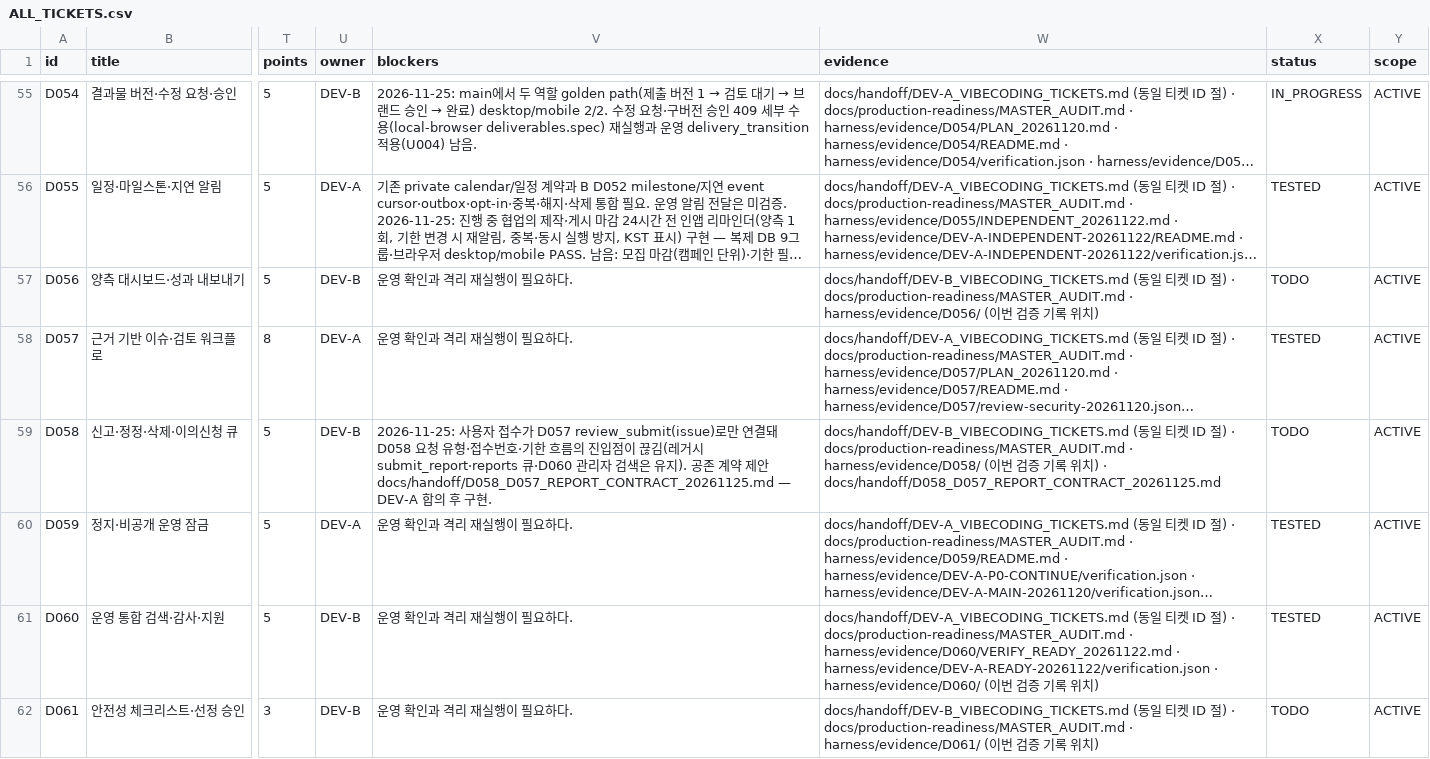
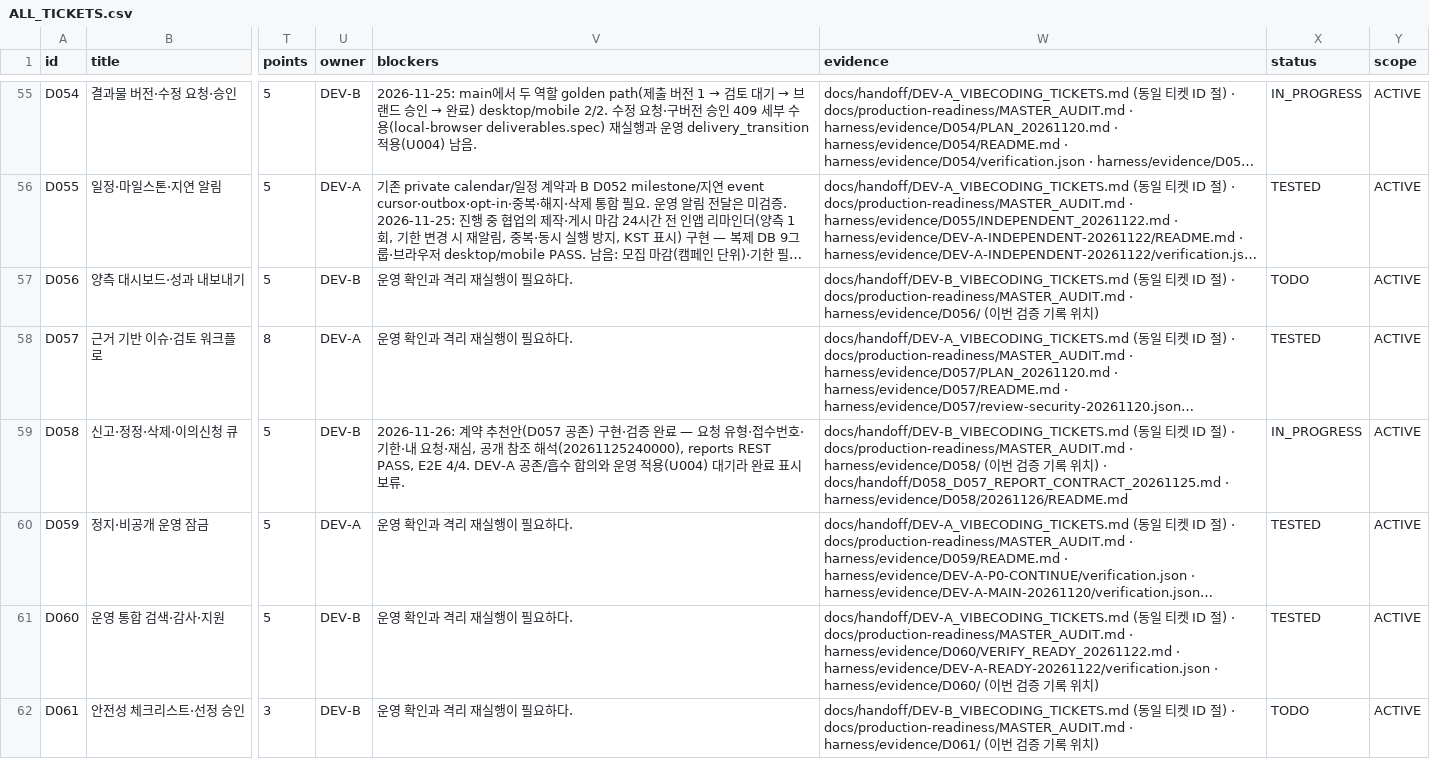
Before and after one commit to WooSungHyun03/AD-Me, a CSV file: docs/production-readiness/ALL_TICKETS.csv, drawn as a sheet; only a part is shown, gaps mark what is left out; long unchanged cells end in …; the diff covers the shown part only; the diff names each change by its address in the sheet, - before the commit and + after, or states it on an @@ line.

```diff
--- a/docs/production-readiness/ALL_TICKETS.csv
+++ b/docs/production-readiness/ALL_TICKETS.csv
-V59 (blockers): 2026-11-25: 사용자 접수가 D057 review_submit(issue)로만 연결돼 D058 요청 유형·접수번호·기한 흐름의 진입점이 끊김(레거시 submit_report·reports 큐·D060 관리자 검색은 유지). 공존 계약 제안 docs/handoff/D058_D057_REPORT_CONTRACT_20261125.md — DEV-A 합의 후 구현.
+V59 (blockers): 2026-11-26: 계약 추천안(D057 공존) 구현·검증 완료 — 요청 유형·접수번호·기한·내 요청·재심, 공개 참조 해석(20261125240000), reports REST PASS, E2E 4/4. DEV-A 공존/흡수 합의와 운영 적용(U004) 대기라 완료 표시 보류.
-W59 (evidence): …· docs/handoff/D058_D057_REPORT_CONTRACT_20261125.md
+W59 (evidence): …· docs/handoff/D058_D057_REPORT_CONTRACT_20261125.md · harness/evidence/D058/20261126/README.md
-X59 (status): TODO
+X59 (status): IN_PROGRESS
```
Also changed, not shown: 10 edited cells elsewhere in this file, 7 other files.
